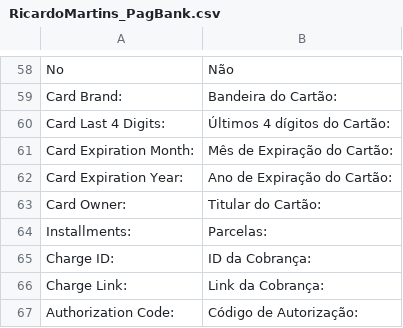
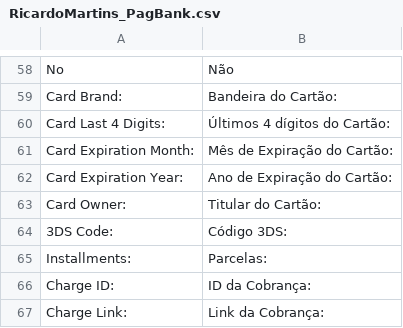
Before and after one commit to r-martins/PagBank-Magento1, a CSV file: app/locale/pt_BR/RicardoMartins_PagBank.csv, drawn as a sheet; only a part is shown, gaps mark what is left out; the shorter side is filled out with more unchanged rows; the diff names each change by its address in the sheet, - before the commit and + after, or states it on an @@ line.

Commit message:
Show 3D Secure icon and code in order data in the admin area #187502562

```diff
--- a/app/locale/pt_BR/RicardoMartins_PagBank.csv
+++ b/app/locale/pt_BR/RicardoMartins_PagBank.csv
+row 64: 3DS Code: | Código 3DS:
```
Also changed, not shown: 5 other files.
